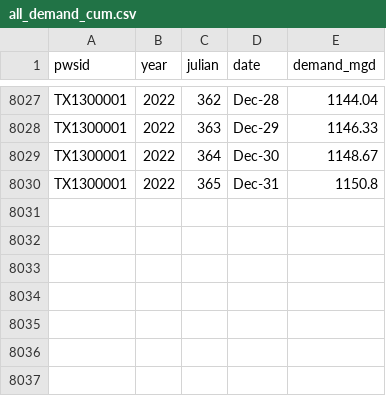
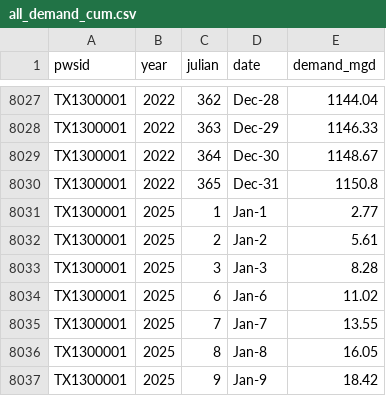
Before and after one commit to dathere/boerne-dashboard, a CSV file: boerne-water-supply/data/demand/all_demand_cum.csv, drawn as a sheet; only a part is shown, gaps mark what is left out.

```diff
--- a/boerne-water-supply/data/demand/all_demand_cum.csv
+++ b/boerne-water-supply/data/demand/all_demand_cum.csv
@@ -8030 +8030,8 @@
 "TX1300001",2022,365,"Dec-31",1150.8
+"TX1300001",2025,1,"Jan-1",2.77
+"TX1300001",2025,2,"Jan-2",5.61
+"TX1300001",2025,3,"Jan-3",8.28
+"TX1300001",2025,6,"Jan-6",11.02
+"TX1300001",2025,7,"Jan-7",13.55
+"TX1300001",2025,8,"Jan-8",16.05
+"TX1300001",2025,9,"Jan-9",18.42
```
Also changed, not shown: boerne-water-supply/data/demand/all_reclaimed_percent_of_total.csv, boerne-water-supply/data/demand/all_reclaimed_water.csv, 11 other files.
